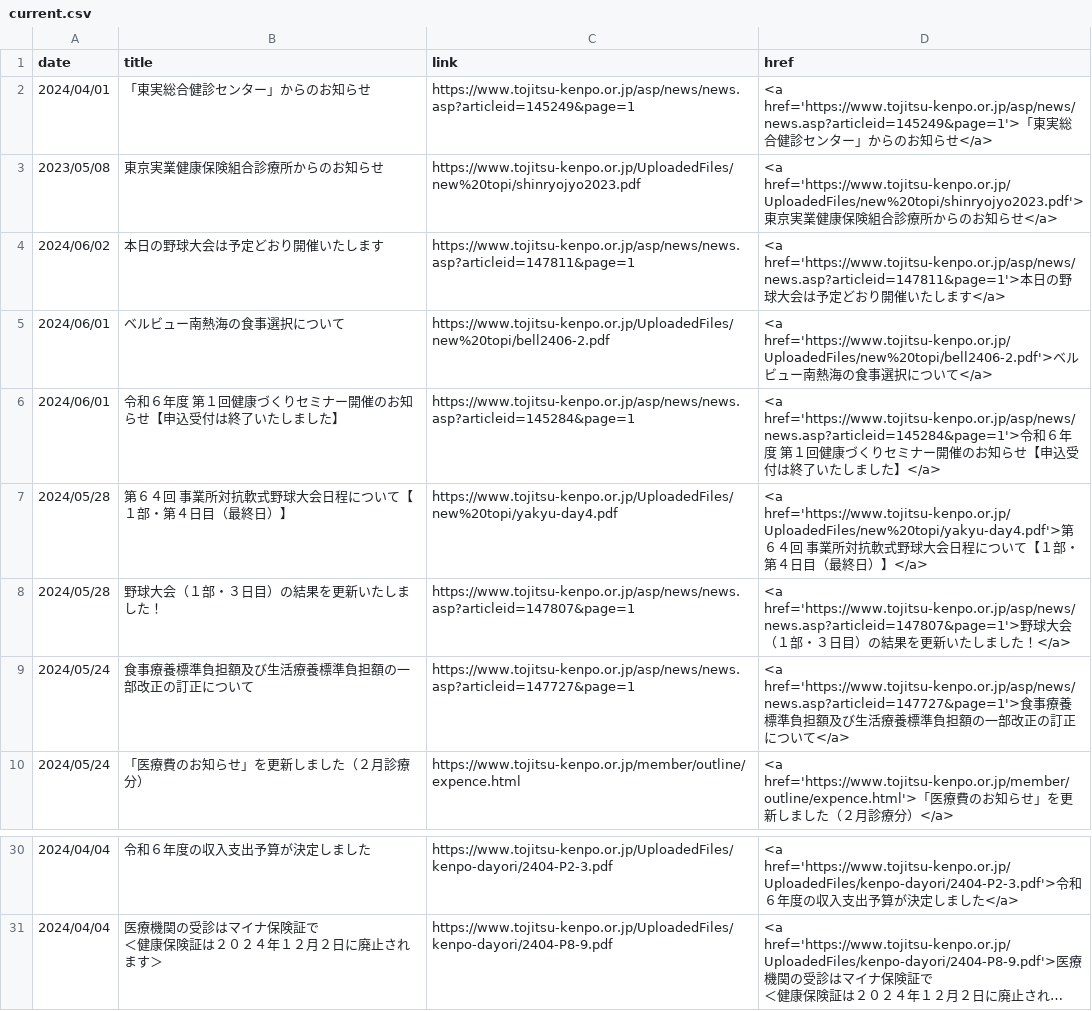
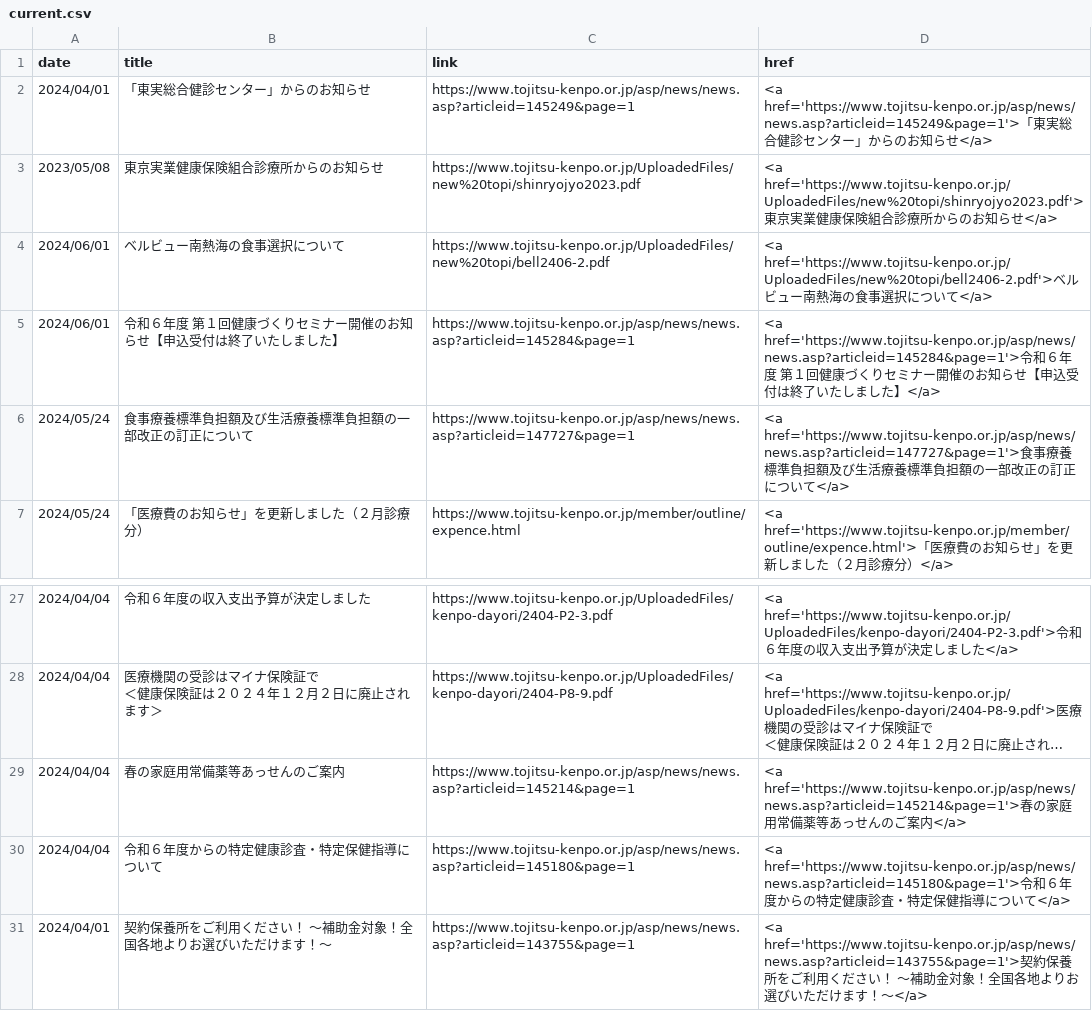
Before and after one commit to nuevocs/webscraping-change-notification, a CSV file: current.csv, drawn as a sheet; only a part is shown, gaps mark what is left out; long unchanged cells end in …; removed rows and columns are numbered as before the commit, all else as after; the diff names each change by its address in the sheet, - before the commit and + after, or states it on an @@ line.

```diff
--- a/current.csv
+++ b/current.csv
-row 4: 2024/06/02 | 本日の野球大会は予定どおり開催いたします | https://www.tojitsu-kenpo.or.jp/asp/news/news.asp?articleid=147811&page=1 | <a href='https://www.tojitsu-kenpo.or.jp/asp/news/news.asp?articleid=147811&page=1'>本日の野球大会は予定どおり開催いたします</a>
-row 7: 2024/05/28 | 第６４回 事業所対抗軟式野球大会日程について【１部・第４日目（最終日）】 | https://www.tojitsu-kenpo.or.jp/UploadedFiles/new%20topi/yakyu-day4.pdf | <a href='https://www.tojitsu-kenpo.or.jp/UploadedFiles/new%20topi/yakyu-day4.pdf'>第６４回 事業所対抗軟式野球大会日程について【１部・第４日目（最終日）】</a>
-row 8: 2024/05/28 | 野球大会（１部・３日目）の結果を更新いたしました！ | https://www.tojitsu-kenpo.or.jp/asp/news/news.asp?articleid=147807&page=1 | <a href='https://www.tojitsu-kenpo.or.jp/asp/news/news.asp?articleid=147807&page=1'>野球大会（１部・３日目）の結果を更新いたしました！</a>
+row 29: 2024/04/04 | 春の家庭用常備薬等あっせんのご案内 | https://www.tojitsu-kenpo.or.jp/asp/news/news.asp?articleid=145214&page=1 | <a href='https://www.tojitsu-kenpo.or.jp/asp/news/news.asp?articleid=145214&page=1'>春の家庭用常備薬等あっせんのご案内</a>
+row 30: 2024/04/04 | 令和６年度からの特定健康診査・特定保健指導について | https://www.tojitsu-kenpo.or.jp/asp/news/news.asp?articleid=145180&page=1 | <a href='https://www.tojitsu-kenpo.or.jp/asp/news/news.asp?articleid=145180&page=1'>令和６年度からの特定健康診査・特定保健指導について</a>
+row 31: 2024/04/01 | 契約保養所をご利用ください！ ～補助金対象！全国各地よりお選びいただけます！～ | https://www.tojitsu-kenpo.or.jp/asp/news/news.asp?articleid=143755&page=1 | <a href='https://www.tojitsu-kenpo.or.jp/asp/news/news.asp?articleid=143755&page=1'>契約保養所をご利用ください！ ～補助金対象！全国各地よりお選びいただけます！～</a>
```
